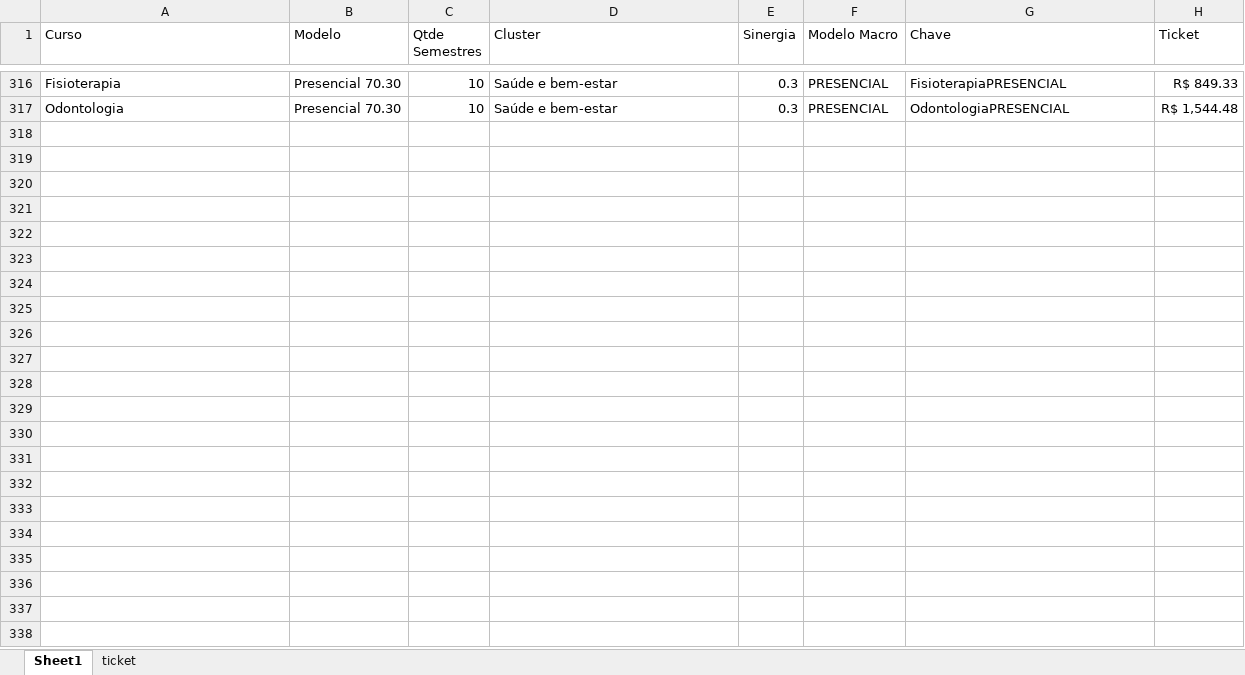
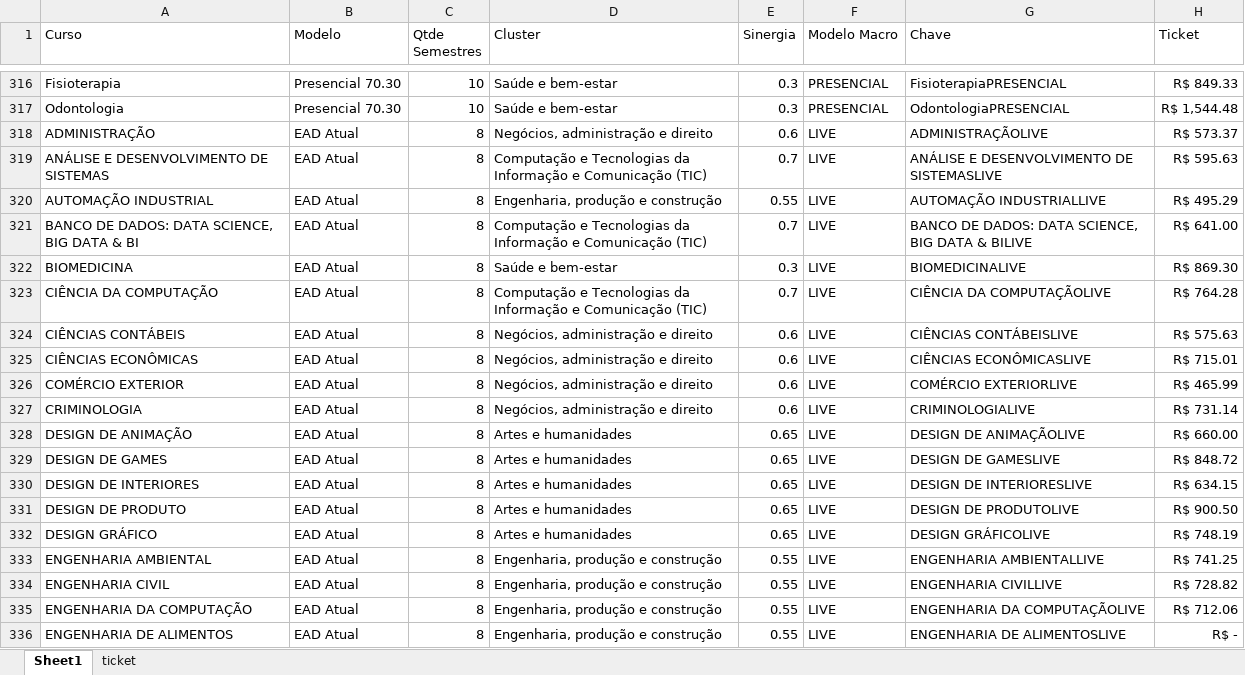
Before and after one commit to Kaique-Yuto/Simulador_Modelos_pedagogicos, an Excel workbook: databases/dimensao_curso_modelo.xlsx, sheet Sheet1, drawn as a sheet; only a part is shown, gaps mark what is left out; values as stored, in another font and other column widths than the file's, no borders; table styles not drawn; the diff covers the shown part only; the diff names each change by its address in the sheet, - before the commit and + after, or states it on an @@ line.

```diff
--- a/databases/dimensao_curso_modelo.xlsx (sheet Sheet1)
+++ b/databases/dimensao_curso_modelo.xlsx (sheet Sheet1)
+row 318: ADMINISTRAÇÃO | EAD Atual | 8 | Negócios, administração e direito | 0.6 | LIVE | ADMINISTRAÇÃOLIVE | R$ 573.37
+row 319: ANÁLISE E DESENVOLVIMENTO DE SISTEMAS | EAD Atual | 8 | Computação e Tecnologias da Informação e Comunicação (TIC) | 0.7 | LIVE | ANÁLISE E DESENVOLVIMENTO DE SISTEMASLIVE | R$ 595.63
+row 320: AUTOMAÇÃO INDUSTRIAL | EAD Atual | 8 | Engenharia, produção e construção | 0.55 | LIVE | AUTOMAÇÃO INDUSTRIALLIVE | R$ 495.29
+row 321: BANCO DE DADOS: DATA SCIENCE, BIG DATA & BI | EAD Atual | 8 | Computação e Tecnologias da Informação e Comunicação (TIC) | 0.7 | LIVE | BANCO DE DADOS: DATA SCIENCE, BIG DATA & BILIVE | R$ 641.00
+row 322: BIOMEDICINA | EAD Atual | 8 | Saúde e bem-estar | 0.3 | LIVE | BIOMEDICINALIVE | R$ 869.30
+row 323: CIÊNCIA DA COMPUTAÇÃO | EAD Atual | 8 | Computação e Tecnologias da Informação e Comunicação (TIC) | 0.7 | LIVE | CIÊNCIA DA COMPUTAÇÃOLIVE | R$ 764.28
+row 324: CIÊNCIAS CONTÁBEIS | EAD Atual | 8 | Negócios, administração e direito | 0.6 | LIVE | CIÊNCIAS CONTÁBEISLIVE | R$ 575.63
+row 325: CIÊNCIAS ECONÔMICAS | EAD Atual | 8 | Negócios, administração e direito | 0.6 | LIVE | CIÊNCIAS ECONÔMICASLIVE | R$ 715.01
+row 326: COMÉRCIO EXTERIOR | EAD Atual | 8 | Negócios, administração e direito | 0.6 | LIVE | COMÉRCIO EXTERIORLIVE | R$ 465.99
+row 327: CRIMINOLOGIA | EAD Atual | 8 | Negócios, administração e direito | 0.6 | LIVE | CRIMINOLOGIALIVE | R$ 731.14
+row 328: DESIGN DE ANIMAÇÃO | EAD Atual | 8 | Artes e humanidades | 0.65 | LIVE | DESIGN DE ANIMAÇÃOLIVE | R$ 660.00
+row 329: DESIGN DE GAMES | EAD Atual | 8 | Artes e humanidades | 0.65 | LIVE | DESIGN DE GAMESLIVE | R$ 848.72
+row 330: DESIGN DE INTERIORES | EAD Atual | 8 | Artes e humanidades | 0.65 | LIVE | DESIGN DE INTERIORESLIVE | R$ 634.15
+row 331: DESIGN DE PRODUTO | EAD Atual | 8 | Artes e humanidades | 0.65 | LIVE | DESIGN DE PRODUTOLIVE | R$ 900.50
+row 332: DESIGN GRÁFICO | EAD Atual | 8 | Artes e humanidades | 0.65 | LIVE | DESIGN GRÁFICOLIVE | R$ 748.19
+row 333: ENGENHARIA AMBIENTAL | EAD Atual | 8 | Engenharia, produção e construção | 0.55 | LIVE | ENGENHARIA AMBIENTALLIVE | R$ 741.25
+row 334: ENGENHARIA CIVIL | EAD Atual | 8 | Engenharia, produção e construção | 0.55 | LIVE | ENGENHARIA CIVILLIVE | R$ 728.82
+row 335: ENGENHARIA DA COMPUTAÇÃO | EAD Atual | 8 | Engenharia, produção e construção | 0.55 | LIVE | ENGENHARIA DA COMPUTAÇÃOLIVE | R$ 712.06
+row 336: ENGENHARIA DE ALIMENTOS | EAD Atual | 8 | Engenharia, produção e construção | 0.55 | LIVE | ENGENHARIA DE ALIMENTOSLIVE | R$ -
```
Also changed, not shown: 28 added rows elsewhere in this sheet, sheet ticket, databases/matrizes.xlsx, databases/parametros_turma.xlsx, 8 other files.
